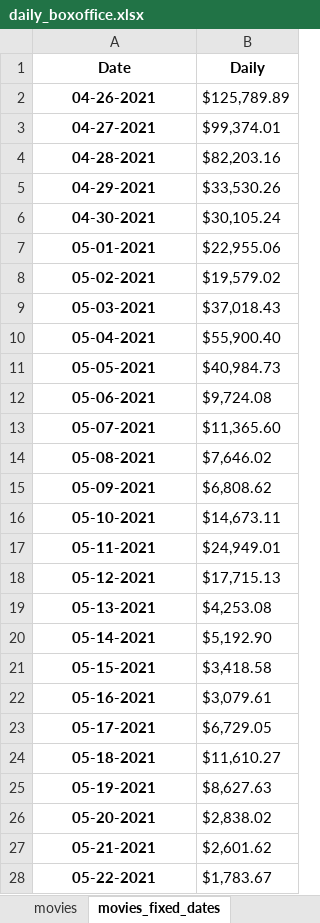
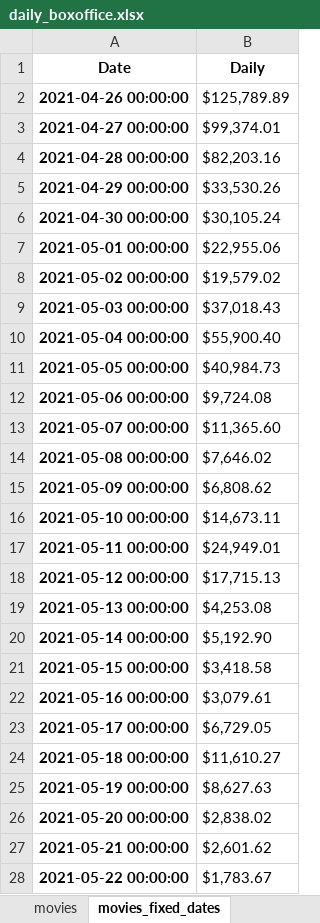
Before and after one commit to polars-stats/Time-Series-Analysis-with-Python-Cookbook, an Excel workbook: Ch4/datasets/daily_boxoffice.xlsx, sheet movies_fixed_dates, drawn as a sheet; only a part is shown; values as stored, in another font and other column widths than the file's, no borders; the diff covers the shown part only; the diff names each change by its address in the sheet, - before the commit and + after, or states it on an @@ line.

```diff
--- a/Ch4/datasets/daily_boxoffice.xlsx (sheet movies_fixed_dates)
+++ b/Ch4/datasets/daily_boxoffice.xlsx (sheet movies_fixed_dates)
-A2 (Date): 04-26-2021
+A2 (Date): 2021-04-26 00:00:00
-A3 (Date): 04-27-2021
+A3 (Date): 2021-04-27 00:00:00
-A4 (Date): 04-28-2021
+A4 (Date): 2021-04-28 00:00:00
-A5 (Date): 04-29-2021
+A5 (Date): 2021-04-29 00:00:00
-A6 (Date): 04-30-2021
+A6 (Date): 2021-04-30 00:00:00
-A7 (Date): 05-01-2021
+A7 (Date): 2021-05-01 00:00:00
-A8 (Date): 05-02-2021
+A8 (Date): 2021-05-02 00:00:00
-A9 (Date): 05-03-2021
+A9 (Date): 2021-05-03 00:00:00
-A10 (Date): 05-04-2021
+A10 (Date): 2021-05-04 00:00:00
-A11 (Date): 05-05-2021
+A11 (Date): 2021-05-05 00:00:00
-A12 (Date): 05-06-2021
+A12 (Date): 2021-05-06 00:00:00
-A13 (Date): 05-07-2021
+A13 (Date): 2021-05-07 00:00:00
-A14 (Date): 05-08-2021
+A14 (Date): 2021-05-08 00:00:00
-A15 (Date): 05-09-2021
+A15 (Date): 2021-05-09 00:00:00
-A16 (Date): 05-10-2021
+A16 (Date): 2021-05-10 00:00:00
-A17 (Date): 05-11-2021
+A17 (Date): 2021-05-11 00:00:00
-A18 (Date): 05-12-2021
+A18 (Date): 2021-05-12 00:00:00
-A19 (Date): 05-13-2021
+A19 (Date): 2021-05-13 00:00:00
-A20 (Date): 05-14-2021
+A20 (Date): 2021-05-14 00:00:00
-A21 (Date): 05-15-2021
+A21 (Date): 2021-05-15 00:00:00
-A22 (Date): 05-16-2021
+A22 (Date): 2021-05-16 00:00:00
-A23 (Date): 05-17-2021
+A23 (Date): 2021-05-17 00:00:00
-A24 (Date): 05-18-2021
+A24 (Date): 2021-05-18 00:00:00
-A25 (Date): 05-19-2021
+A25 (Date): 2021-05-19 00:00:00
-A26 (Date): 05-20-2021
+A26 (Date): 2021-05-20 00:00:00
-A27 (Date): 05-21-2021
+A27 (Date): 2021-05-21 00:00:00
-A28 (Date): 05-22-2021
+A28 (Date): 2021-05-22 00:00:00
```
Also changed, not shown: 101 edited cells elsewhere in this sheet, other sheet tabs, Ch4/datasets/boxoffice_by_month.xlsx, 9 other files.
